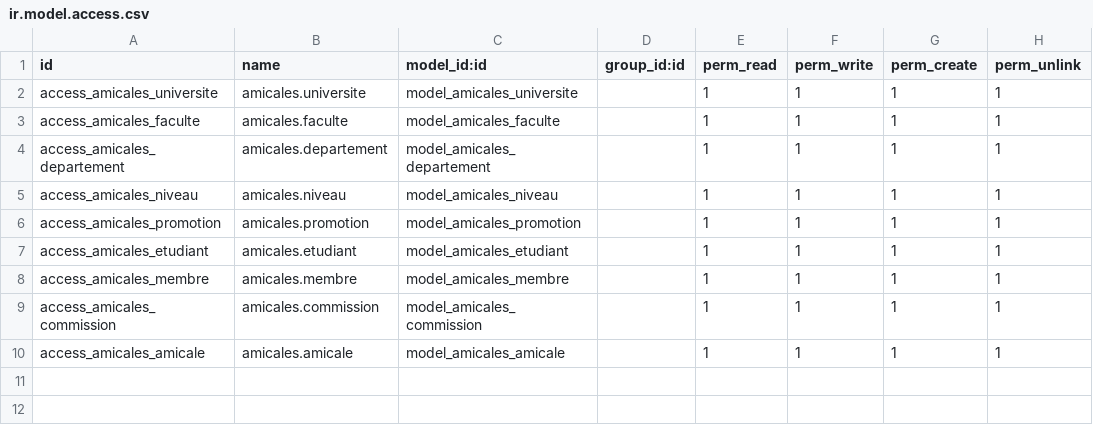
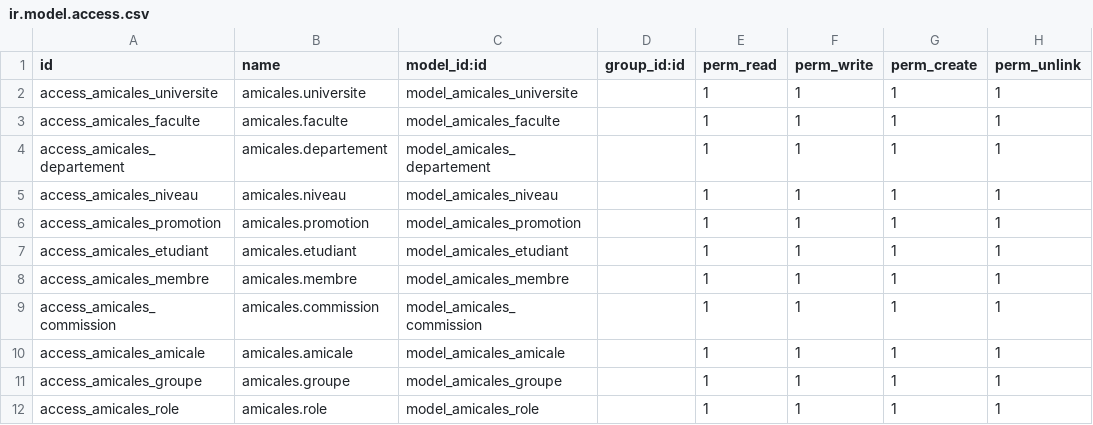
Before and after one commit to massamba123/amicales, a CSV file: security/ir.model.access.csv, drawn as a sheet.

```diff
--- a/security/ir.model.access.csv
+++ b/security/ir.model.access.csv
@@ -10 +10,3 @@ access_amicales_commission,amicales.commission,model_amicales_commission,,1,1,1,
 access_amicales_amicale,amicales.amicale,model_amicales_amicale,,1,1,1,1
+access_amicales_groupe,amicales.groupe,model_amicales_groupe,,1,1,1,1
+access_amicales_role,amicales.role,model_amicales_role,,1,1,1,1
```
Also changed, not shown: 41 other files.
